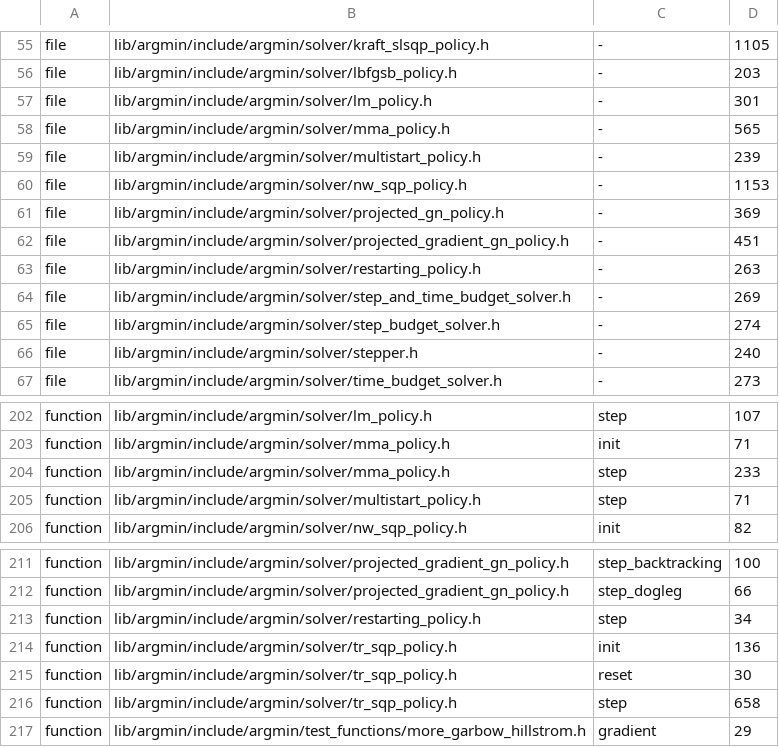
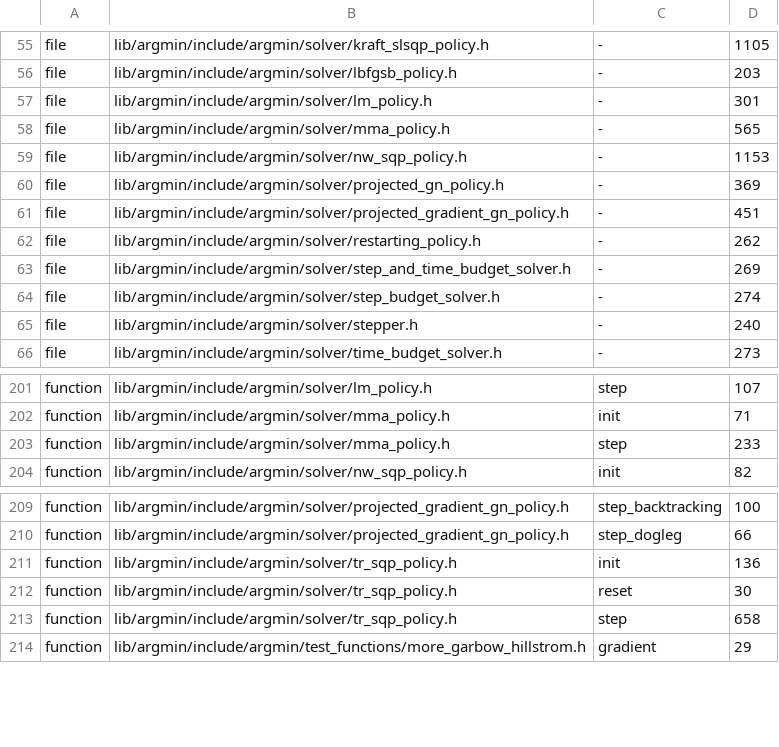
Before and after one commit to skrede/argmin, a TSV file: scripts/size_baseline.tsv, drawn as a sheet; only a part is shown, gaps mark what is left out.

Commit message:
Fix: let the multistart and restarting decorators decide when they are done and report their best member.
- Judge each inner run by the inner policy's own status, else by the decorator's own copy of the convergence settings, so the solve's criteria never end a decorator solve on an inner verdict
- Run every multistart start; restart on every inner end but a gated claim or invalid_problem, with an optional max_restarts cap
- Surface the best run, ranked feasibility first, with its own point, objective, violation, gradient norm and status
- Drop the fabricated keep-alive gradient norms and the budget_exhausted status on restart exhaustion
- Restart a fixed-dimension multistart without a box from its best point instead of unset bounds
- Drive every decorator test through the solve loop with default convergence options, and size the multistart case budgets to their default starts

```diff
--- a/scripts/size_baseline.tsv
+++ b/scripts/size_baseline.tsv
@@ -58,3 +58,2 @@ file	lib/argmin/include/argmin/solver/lm_policy.h	-	301
 file	lib/argmin/include/argmin/solver/mma_policy.h	-	565
-file	lib/argmin/include/argmin/solver/multistart_policy.h	-	239
 file	lib/argmin/include/argmin/solver/nw_sqp_policy.h	-	1153
@@ -62,3 +61,3 @@ file	lib/argmin/include/argmin/solver/projected_gn_policy.h	-	369
 file	lib/argmin/include/argmin/solver/projected_gradient_gn_policy.h	-	451
-file	lib/argmin/include/argmin/solver/restarting_policy.h	-	263
+file	lib/argmin/include/argmin/solver/restarting_policy.h	-	262
 file	lib/argmin/include/argmin/solver/step_and_time_budget_solver.h	-	269
@@ -204,3 +203,2 @@ function	lib/argmin/include/argmin/solver/mma_policy.h	init	71
 function	lib/argmin/include/argmin/solver/mma_policy.h	step	233
-function	lib/argmin/include/argmin/solver/multistart_policy.h	step	71
 function	lib/argmin/include/argmin/solver/nw_sqp_policy.h	init	82
@@ -212,3 +210,2 @@ function	lib/argmin/include/argmin/solver/projected_gradient_gn_policy.h	step_ba
 function	lib/argmin/include/argmin/solver/projected_gradient_gn_policy.h	step_dogleg	66
-function	lib/argmin/include/argmin/solver/restarting_policy.h	step	34
 function	lib/argmin/include/argmin/solver/tr_sqp_policy.h	init	136
```
Also changed, not shown: 11 other files.
